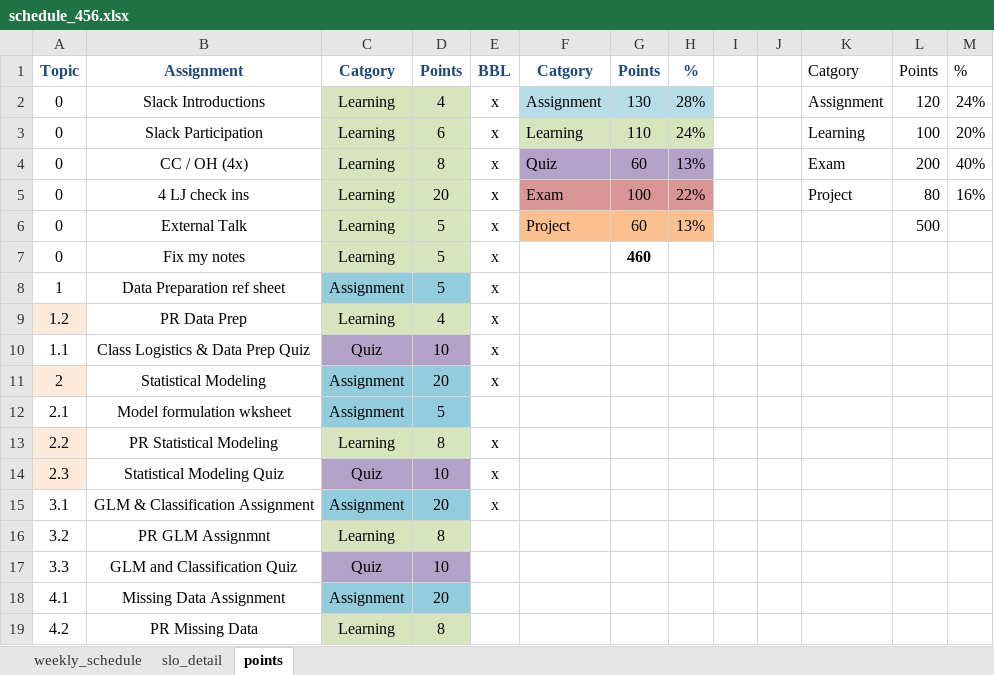
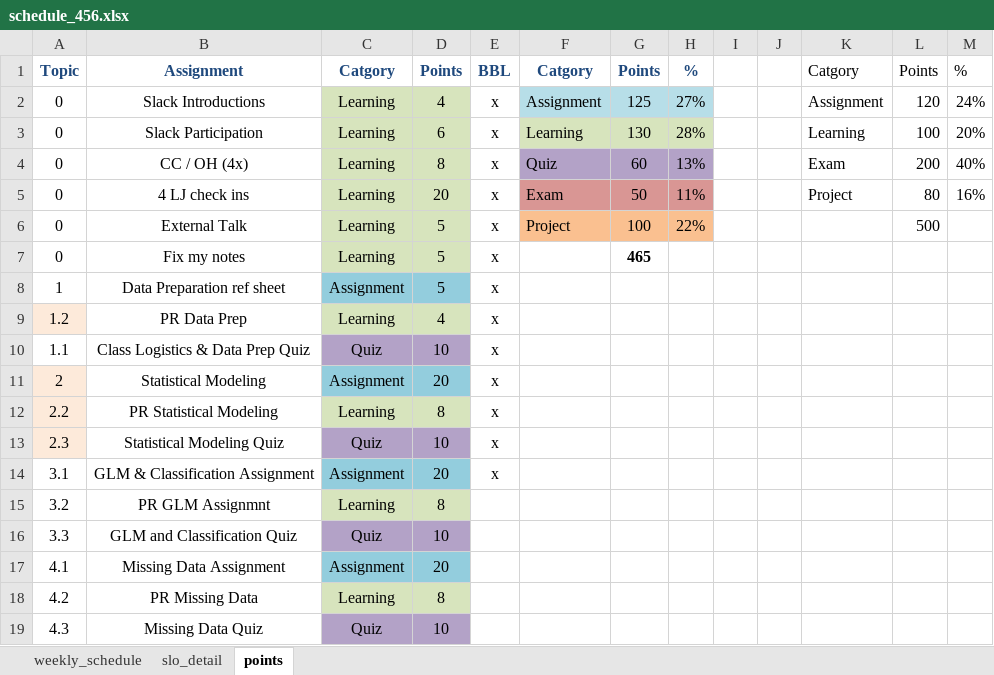
Before and after one commit to norcalbiostat/MATH456, an Excel workbook: schedule_456.xlsx, sheet points, drawn as a sheet; only a part is shown; the shorter side is filled out with more unchanged rows; values as stored, in another font and other column widths than the file's, no borders; removed rows and columns are numbered as before the commit, all else as after; the diff covers the shown part only; the diff names each change by its address in the sheet, - before the commit and + after, or states it on an @@ line.

```diff
--- a/schedule_456.xlsx (sheet points)
+++ b/schedule_456.xlsx (sheet points)
-G2: 130
+G2: 125
-H2: 28%
+H2: 27%
-G3: 110
+G3: 130
-H3: 24%
+H3: 28%
-G5: 100
+G5: 50
-H5: 22%
+H5: 11%
-G6: 60
+G6: 100
-H6: 13%
+H6: 22%
-G7: 460
+G7: 465
-row 12: 2.1 | Model formulation wksheet | Assignment | 5
```
Also changed, not shown: 17 added rows, 5 removed rows, 28 edited cells and cell formats elsewhere in this sheet, sheet weekly_schedule, formulas that keep their value, 3 other files.
